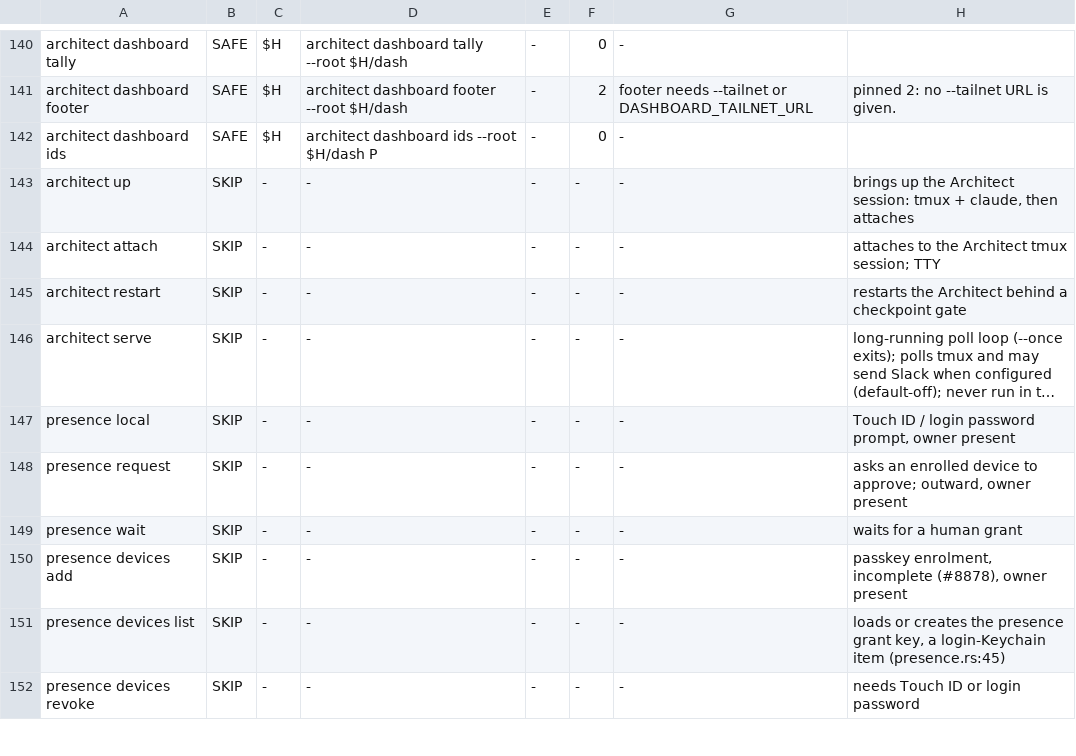
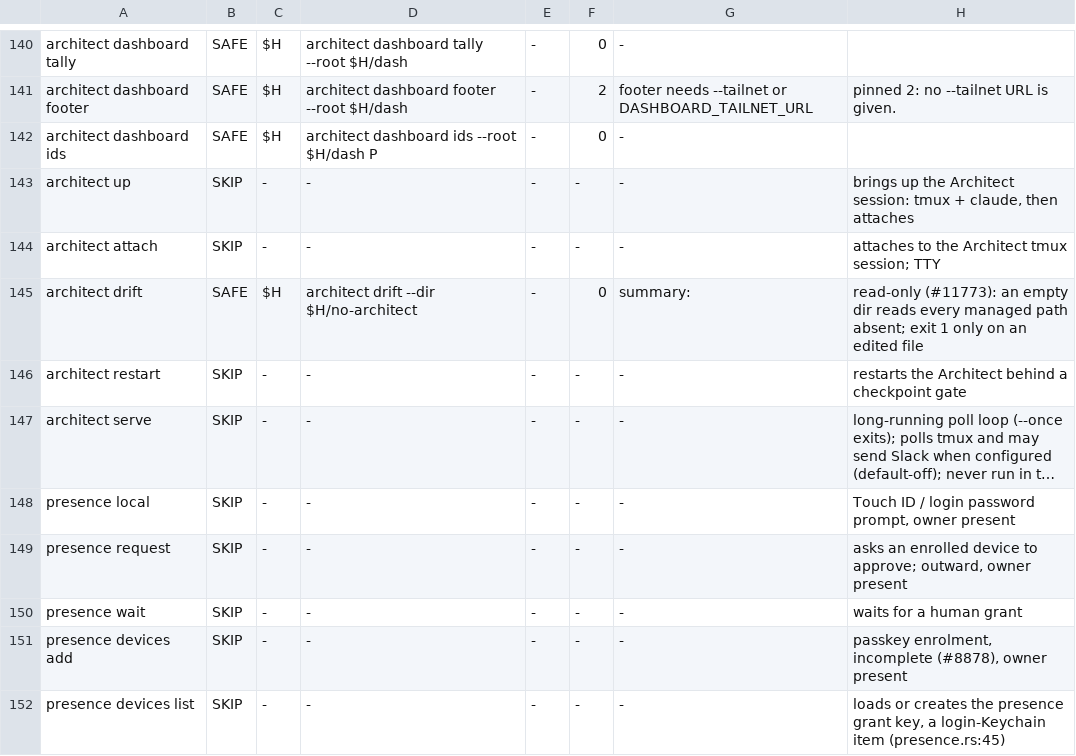
Before and after one commit to bobmatnyc/trusty-tools, a TSV file: crates/trusty-mpm/release-gate/commands.tsv, drawn as a sheet; only a part is shown, gaps mark what is left out; the shorter side is filled out with more unchanged rows; long unchanged cells end in …; the diff names each change by its address in the sheet, - before the commit and + after, or states it on an @@ line.

```diff
--- a/crates/trusty-mpm/release-gate/commands.tsv
+++ b/crates/trusty-mpm/release-gate/commands.tsv
+row 145: architect drift | SAFE | $H | architect drift --dir $H/no-architect | - | 0 | summary: | read-only (#11773): an empty dir reads every managed path absent; exit 1 only on an edited file
```
Also changed, not shown: 16 other files.
